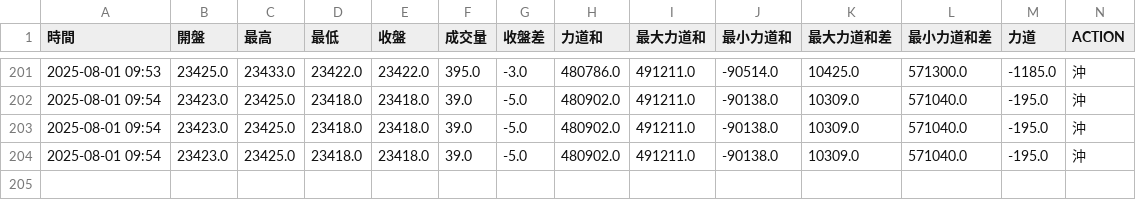
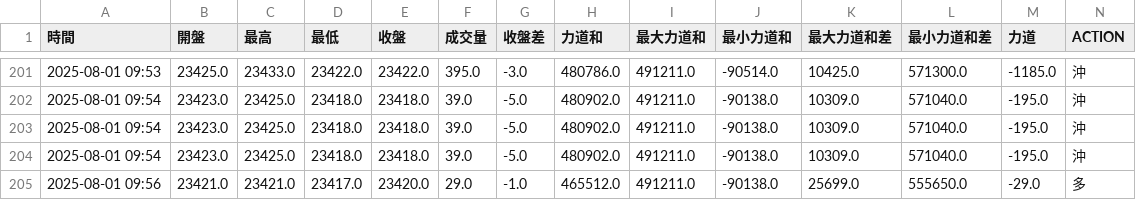
Before and after one commit to ttnlwayb/stk-1, a CSV file: bot-df_order-2025-08-01.csv, drawn as a sheet; only a part is shown, gaps mark what is left out; rows hold the shown columns only; the diff names each change by its address in the sheet, - before the commit and + after, or states it on an @@ line.

Commit message:
auto commit 2025/08/01 週五  9:56:01.36

```diff
--- a/bot-df_order-2025-08-01.csv
+++ b/bot-df_order-2025-08-01.csv
+row 205: 2025-08-01 09:56 | 23421.0 | 23421.0 | 23417.0 | 23420.0 | 29.0 | -1.0 | 465512.0 | 491211.0 | -90138.0 | 25699.0 | 555650.0 | -29.0 | 多
```
